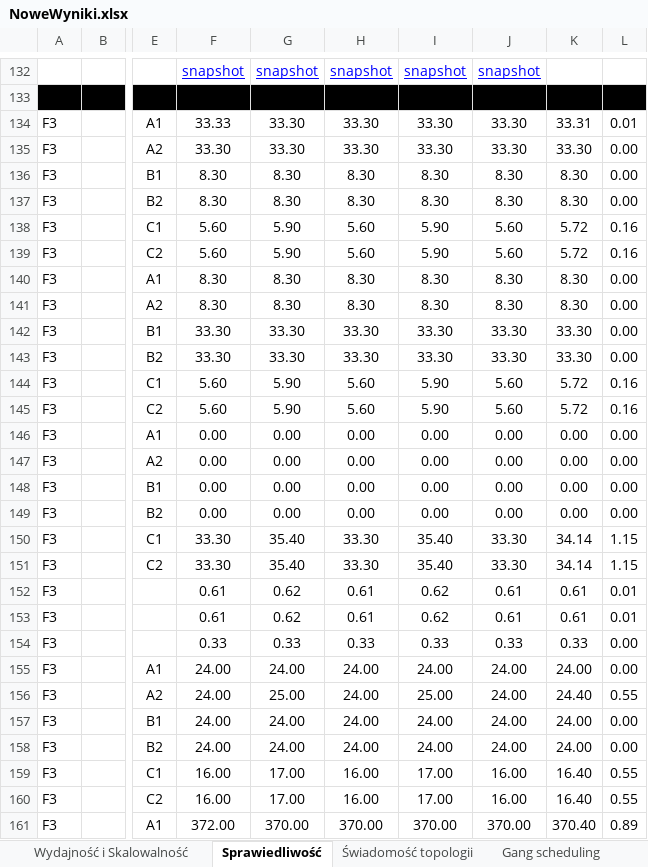
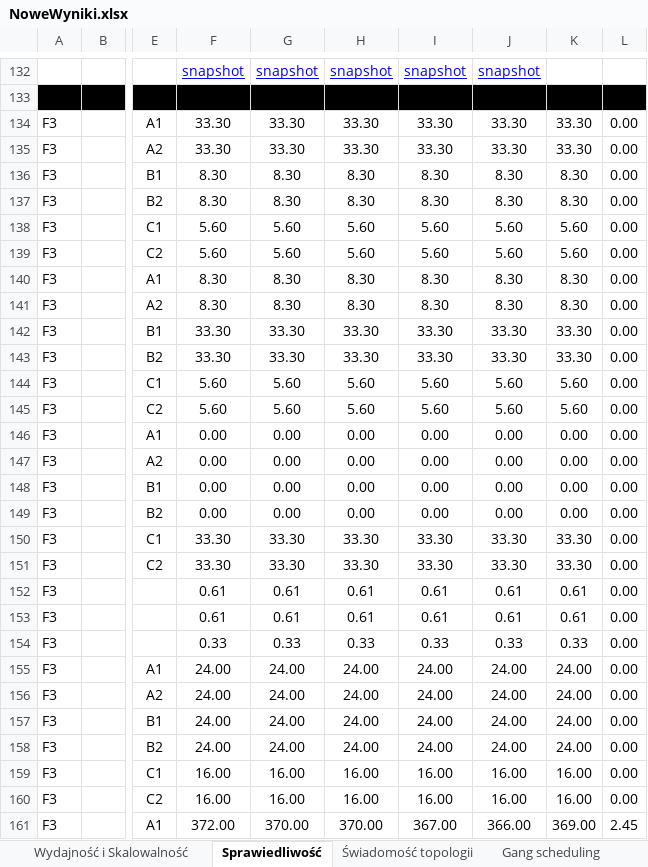
Before and after one commit to MSSkowron/knavigator, an Excel workbook: wyniki/NoweWyniki.xlsx, sheet Sprawiedliwość, drawn as a sheet; only a part is shown, gaps mark what is left out; values as stored, in another font and other column widths than the file's, no borders; the diff covers the shown part only; the diff names each change by its address in the sheet, - before the commit and + after, or states it on an @@ line.

```diff
--- a/wyniki/NoweWyniki.xlsx (sheet Sprawiedliwość)
+++ b/wyniki/NoweWyniki.xlsx (sheet Sprawiedliwość)
-F134: 33.33
+F134: 33.30
-K134: 33.31
+K134: 33.30
-L134: 0.01
+L134: 0.00
-G138:G139: 5.90
+G138:G139: 5.60
-I138:I139: 5.90
+I138:I139: 5.60
-K138:K139: 5.72
+K138:K139: 5.60
-L138:L139: 0.16
+L138:L139: 0.00
-G144:G145: 5.90
+G144:G145: 5.60
-I144:I145: 5.90
+I144:I145: 5.60
-K144:K145: 5.72
+K144:K145: 5.60
-L144:L145: 0.16
+L144:L145: 0.00
-G150:G151: 35.40
+G150:G151: 33.30
-I150:I151: 35.40
+I150:I151: 33.30
-K150:K151: 34.14
+K150:K151: 33.30
-L150:L151: 1.15
+L150:L151: 0.00
-G152:G153: 0.62
+G152:G153: 0.61
-I152:I153: 0.62
+I152:I153: 0.61
-L152:L153: 0.01
+L152:L153: 0.00
-G156: 25.00
+G156: 24.00
-I156: 25.00
+I156: 24.00
-K156: 24.40
+K156: 24.00
-L156: 0.55
+L156: 0.00
-G159:G160: 17.00
+G159:G160: 16.00
-I159:I160: 17.00
+I159:I160: 16.00
-K159:K160: 16.40
+K159:K160: 16.00
-L159:L160: 0.55
+L159:L160: 0.00
-I161: 370.00
+I161: 367.00
-J161: 370.00
+J161: 366.00
-K161: 370.40
+K161: 369.00
-L161: 0.89
+L161: 2.45
```
Also changed, not shown: 13 added rows, 4 removed rows and 27 edited cells elsewhere in this sheet, 1 other file.
